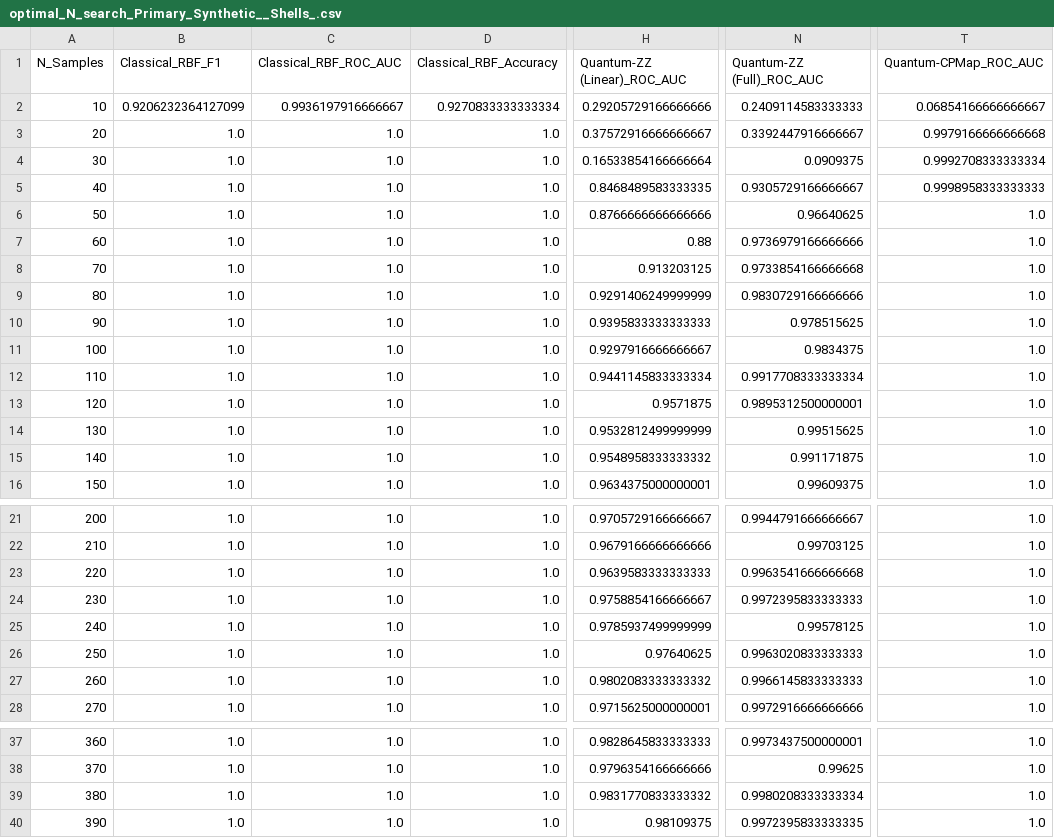
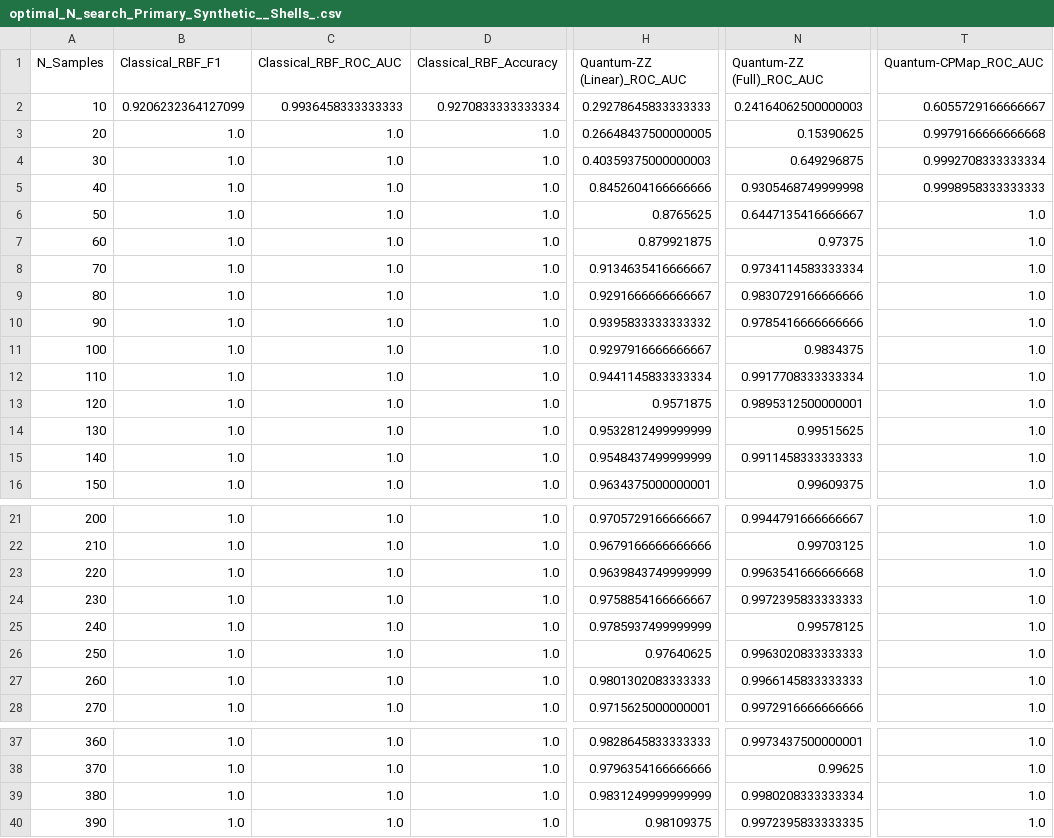
Before and after one commit to prateek-accelequant/ACCELEQUANT-TASK-1, a CSV file: results/optimal_N_search_Primary_Synthetic__Shells_.csv, drawn as a sheet; only a part is shown, gaps mark what is left out; the diff covers the shown part only; the diff names each change by its address in the sheet, - before the commit and + after, or states it on an @@ line.

```diff
--- a/results/optimal_N_search_Primary_Synthetic__Shells_.csv
+++ b/results/optimal_N_search_Primary_Synthetic__Shells_.csv
-C2 (Classical_RBF_ROC_AUC): 0.9936197916666667
+C2 (Classical_RBF_ROC_AUC): 0.9936458333333333
-H2 (Quantum-ZZ (Linear)_ROC_AUC): 0.29205729166666666
+H2 (Quantum-ZZ (Linear)_ROC_AUC): 0.29278645833333333
-N2 (Quantum-ZZ (Full)_ROC_AUC): 0.2409114583333333
+N2 (Quantum-ZZ (Full)_ROC_AUC): 0.24164062500000003
-T2 (Quantum-CPMap_ROC_AUC): 0.06854166666666667
+T2 (Quantum-CPMap_ROC_AUC): 0.6055729166666667
-H3 (Quantum-ZZ (Linear)_ROC_AUC): 0.37572916666666667
+H3 (Quantum-ZZ (Linear)_ROC_AUC): 0.26648437500000005
-N3 (Quantum-ZZ (Full)_ROC_AUC): 0.3392447916666667
+N3 (Quantum-ZZ (Full)_ROC_AUC): 0.15390625
-H4 (Quantum-ZZ (Linear)_ROC_AUC): 0.16533854166666664
+H4 (Quantum-ZZ (Linear)_ROC_AUC): 0.40359375000000003
-N4 (Quantum-ZZ (Full)_ROC_AUC): 0.0909375
+N4 (Quantum-ZZ (Full)_ROC_AUC): 0.649296875
-H5 (Quantum-ZZ (Linear)_ROC_AUC): 0.8468489583333335
+H5 (Quantum-ZZ (Linear)_ROC_AUC): 0.8452604166666666
-N5 (Quantum-ZZ (Full)_ROC_AUC): 0.9305729166666667
+N5 (Quantum-ZZ (Full)_ROC_AUC): 0.9305468749999998
-H6 (Quantum-ZZ (Linear)_ROC_AUC): 0.8766666666666666
+H6 (Quantum-ZZ (Linear)_ROC_AUC): 0.8765625
-N6 (Quantum-ZZ (Full)_ROC_AUC): 0.96640625
+N6 (Quantum-ZZ (Full)_ROC_AUC): 0.6447135416666667
-H7 (Quantum-ZZ (Linear)_ROC_AUC): 0.88
+H7 (Quantum-ZZ (Linear)_ROC_AUC): 0.879921875
-N7 (Quantum-ZZ (Full)_ROC_AUC): 0.9736979166666666
+N7 (Quantum-ZZ (Full)_ROC_AUC): 0.97375
-H8 (Quantum-ZZ (Linear)_ROC_AUC): 0.913203125
+H8 (Quantum-ZZ (Linear)_ROC_AUC): 0.9134635416666667
-N8 (Quantum-ZZ (Full)_ROC_AUC): 0.9733854166666668
+N8 (Quantum-ZZ (Full)_ROC_AUC): 0.9734114583333334
-H9 (Quantum-ZZ (Linear)_ROC_AUC): 0.9291406249999999
+H9 (Quantum-ZZ (Linear)_ROC_AUC): 0.9291666666666667
-H10 (Quantum-ZZ (Linear)_ROC_AUC): 0.9395833333333333
+H10 (Quantum-ZZ (Linear)_ROC_AUC): 0.9395833333333332
-N10 (Quantum-ZZ (Full)_ROC_AUC): 0.978515625
+N10 (Quantum-ZZ (Full)_ROC_AUC): 0.9785416666666666
-H15 (Quantum-ZZ (Linear)_ROC_AUC): 0.9548958333333332
+H15 (Quantum-ZZ (Linear)_ROC_AUC): 0.9548437499999999
-N15 (Quantum-ZZ (Full)_ROC_AUC): 0.991171875
+N15 (Quantum-ZZ (Full)_ROC_AUC): 0.9911458333333333
-H23 (Quantum-ZZ (Linear)_ROC_AUC): 0.9639583333333333
+H23 (Quantum-ZZ (Linear)_ROC_AUC): 0.9639843749999999
-H27 (Quantum-ZZ (Linear)_ROC_AUC): 0.9802083333333332
+H27 (Quantum-ZZ (Linear)_ROC_AUC): 0.9801302083333333
-H39 (Quantum-ZZ (Linear)_ROC_AUC): 0.9831770833333332
+H39 (Quantum-ZZ (Linear)_ROC_AUC): 0.9831249999999999
```
Also changed, not shown: 1 edited cell elsewhere in this file, results/optimal_N_search_Positive_Control__CPMap_Generated_.csv, results/optimal_N_search_Positive_Control__ZZ_Generated_.csv, 12 other files.
